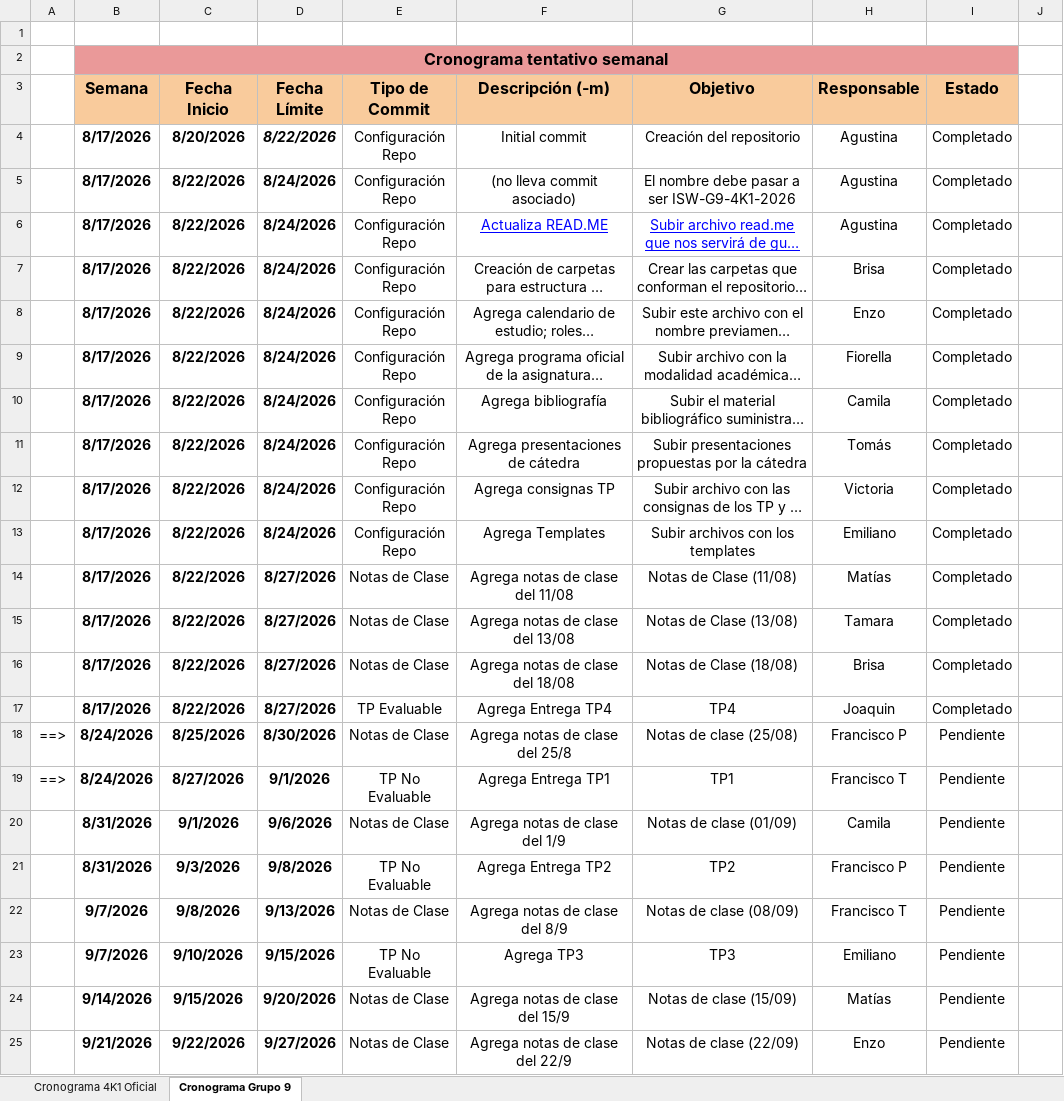
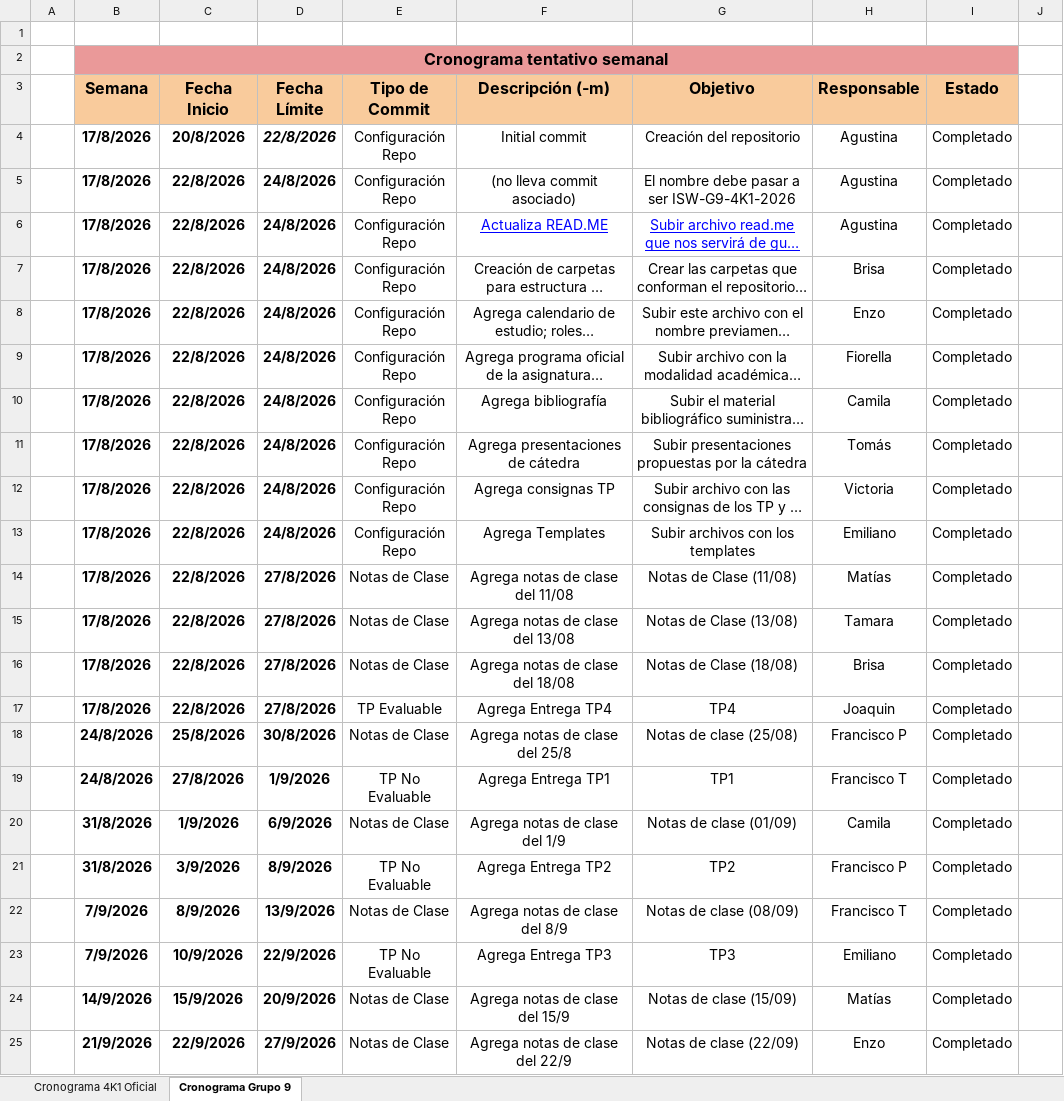
Before and after one commit to agustinajuri18/ISW-G9-4K1-2026, an Excel workbook: Planificacion/ISW_Calendario_Estudio.xlsx, sheet Cronograma Grupo 9, drawn as a sheet; only a part is shown; long unchanged cells end in …; values as stored, in another font and other column widths than the file's, no borders; charts and pictures and conditional formats not drawn; the diff covers the shown part only; the diff names each change by its address in the sheet, - before the commit and + after, or states it on an @@ line.

```diff
--- a/Planificacion/ISW_Calendario_Estudio.xlsx (sheet Cronograma Grupo 9)
+++ b/Planificacion/ISW_Calendario_Estudio.xlsx (sheet Cronograma Grupo 9)
-B4:B17 (Semana): 8/17/2026
+B4:B17 (Semana): 17/8/2026
-C4 (Fecha Inicio): 8/20/2026
+C4 (Fecha Inicio): 20/8/2026
-D4 (Fecha Límite): 8/22/2026
+D4 (Fecha Límite): 22/8/2026
-C5:C17 (Fecha Inicio): 8/22/2026
+C5:C17 (Fecha Inicio): 22/8/2026
-D5:D13 (Fecha Límite): 8/24/2026
+D5:D13 (Fecha Límite): 24/8/2026
-D14:D17 (Fecha Límite): 8/27/2026
+D14:D17 (Fecha Límite): 27/8/2026
-A18:A19: ==>
+A18:A19: (empty)
-B18:B19 (Semana): 8/24/2026
+B18:B19 (Semana): 24/8/2026
-C18 (Fecha Inicio): 8/25/2026
+C18 (Fecha Inicio): 25/8/2026
-D18 (Fecha Límite): 8/30/2026
+D18 (Fecha Límite): 30/8/2026
-I18:I25 (Estado): Pendiente
+I18:I25 (Estado): Completado
-C19 (Fecha Inicio): 8/27/2026
+C19 (Fecha Inicio): 27/8/2026
-D19 (Fecha Límite): 9/1/2026
+D19 (Fecha Límite): 1/9/2026
-B20:B21 (Semana): 8/31/2026
+B20:B21 (Semana): 31/8/2026
-C20 (Fecha Inicio): 9/1/2026
+C20 (Fecha Inicio): 1/9/2026
-D20 (Fecha Límite): 9/6/2026
+D20 (Fecha Límite): 6/9/2026
-C21 (Fecha Inicio): 9/3/2026
+C21 (Fecha Inicio): 3/9/2026
-D21 (Fecha Límite): 9/8/2026
+D21 (Fecha Límite): 8/9/2026
-B22:B23 (Semana): 9/7/2026
+B22:B23 (Semana): 7/9/2026
-C22 (Fecha Inicio): 9/8/2026
+C22 (Fecha Inicio): 8/9/2026
-D22 (Fecha Límite): 9/13/2026
+D22 (Fecha Límite): 13/9/2026
-C23 (Fecha Inicio): 9/10/2026
+C23 (Fecha Inicio): 10/9/2026
-D23 (Fecha Límite): 9/15/2026
+D23 (Fecha Límite): 22/9/2026
-F23 (Descripción (-m)): Agrega TP3
+F23 (Descripción (-m)): Agrega Entrega TP3
-B24 (Semana): 9/14/2026
+B24 (Semana): 14/9/2026
-C24 (Fecha Inicio): 9/15/2026
+C24 (Fecha Inicio): 15/9/2026
-D24 (Fecha Límite): 9/20/2026
+D24 (Fecha Límite): 20/9/2026
-B25 (Semana): 9/21/2026
+B25 (Semana): 21/9/2026
-C25 (Fecha Inicio): 9/22/2026
+C25 (Fecha Inicio): 22/9/2026
-D25 (Fecha Límite): 9/27/2026
+D25 (Fecha Límite): 27/9/2026
```
Also changed, not shown: 2 removed rows and 74 edited cells elsewhere in this sheet, sheet Cronograma 4K1 Oficial, formulas that keep their value, charts or pictures.
